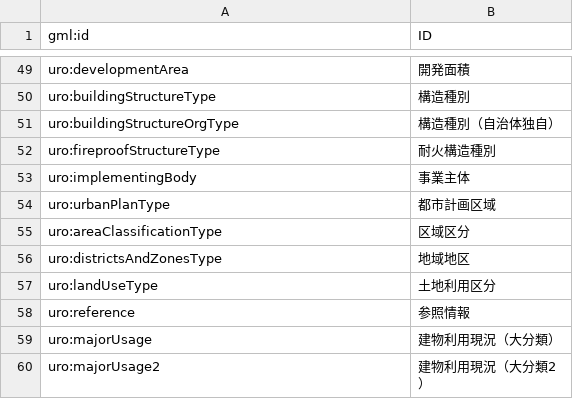
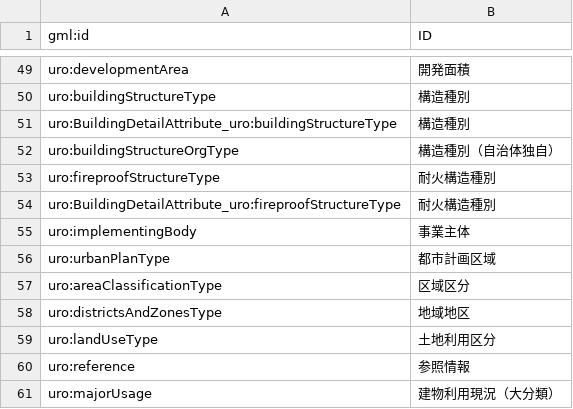
Before and after one commit to eukarya-inc/PLATEAU-VIEW-3.0, a CSV file: extension/src/shared/plateau/featureInspector/attributes.csv, drawn as a sheet; only a part is shown, gaps mark what is left out; the shorter side is filled out with more unchanged rows.

Commit message:
fix(extension): building search condition

```diff
--- a/extension/src/shared/plateau/featureInspector/attributes.csv
+++ b/extension/src/shared/plateau/featureInspector/attributes.csv
@@ -50,4 +50,6 @@ uro:developmentArea,開発面積
 uro:buildingStructureType,構造種別
+uro:BuildingDetailAttribute_uro:buildingStructureType,構造種別
 uro:buildingStructureOrgType,構造種別（自治体独自）
 uro:fireproofStructureType,耐火構造種別
+uro:BuildingDetailAttribute_uro:fireproofStructureType,耐火構造種別
 uro:implementingBody,事業主体
```
Also changed, not shown: 2 other files.
